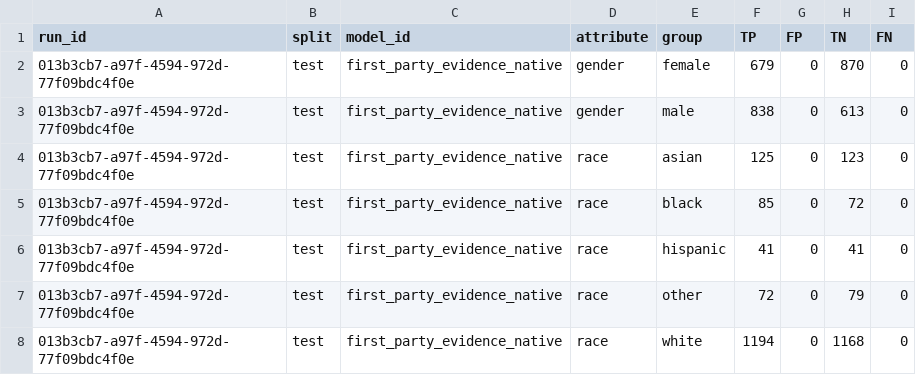
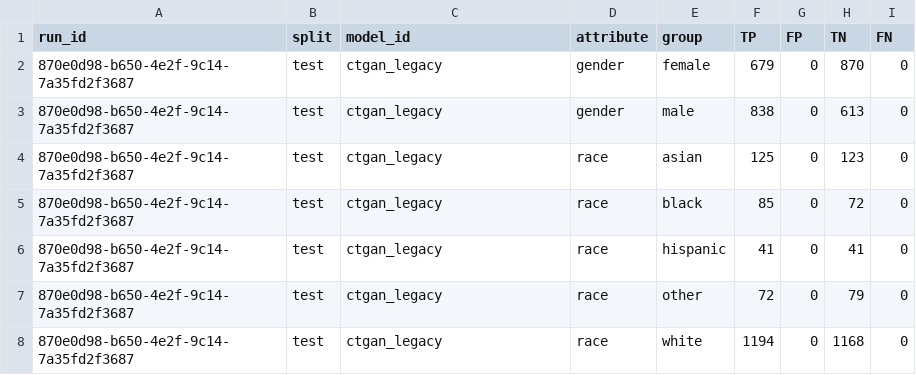
Before and after one commit to equilens-labs/fl-bsa-whitepaper, a CSV file: intake/group_confusion.csv, drawn as a sheet.

```diff
--- a/intake/group_confusion.csv
+++ b/intake/group_confusion.csv
@@ -1,8 +1,8 @@
 run_id,split,model_id,attribute,group,TP,FP,TN,FN
-013b3cb7-a97f-4594-972d-77f09bdc4f0e,test,first_party_evidence_native,gender,female,679,0,870,0
-013b3cb7-a97f-4594-972d-77f09bdc4f0e,test,first_party_evidence_native,gender,male,838,0,613,0
-013b3cb7-a97f-4594-972d-77f09bdc4f0e,test,first_party_evidence_native,race,asian,125,0,123,0
-013b3cb7-a97f-4594-972d-77f09bdc4f0e,test,first_party_evidence_native,race,black,85,0,72,0
-013b3cb7-a97f-4594-972d-77f09bdc4f0e,test,first_party_evidence_native,race,hispanic,41,0,41,0
-013b3cb7-a97f-4594-972d-77f09bdc4f0e,test,first_party_evidence_native,race,other,72,0,79,0
-013b3cb7-a97f-4594-972d-77f09bdc4f0e,test,first_party_evidence_native,race,white,1194,0,1168,0
+870e0d98-b650-4e2f-9c14-7a35fd2f3687,test,ctgan_legacy,gender,female,679,0,870,0
+870e0d98-b650-4e2f-9c14-7a35fd2f3687,test,ctgan_legacy,gender,male,838,0,613,0
+870e0d98-b650-4e2f-9c14-7a35fd2f3687,test,ctgan_legacy,race,asian,125,0,123,0
+870e0d98-b650-4e2f-9c14-7a35fd2f3687,test,ctgan_legacy,race,black,85,0,72,0
+870e0d98-b650-4e2f-9c14-7a35fd2f3687,test,ctgan_legacy,race,hispanic,41,0,41,0
+870e0d98-b650-4e2f-9c14-7a35fd2f3687,test,ctgan_legacy,race,other,72,0,79,0
+870e0d98-b650-4e2f-9c14-7a35fd2f3687,test,ctgan_legacy,race,white,1194,0,1168,0
```
Also changed, not shown: intake/metrics_long.csv, intake/selection_rates.csv, 31 other files.
